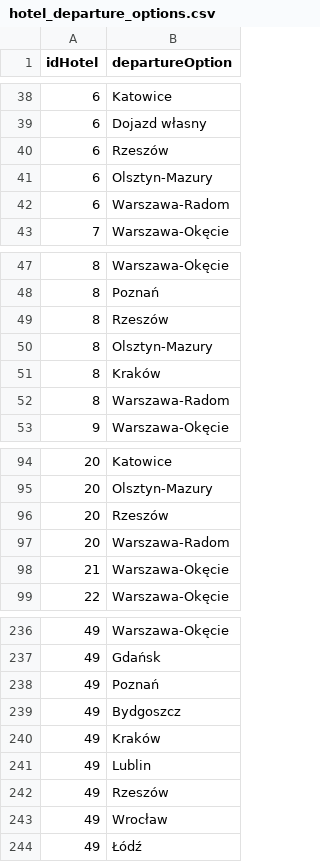
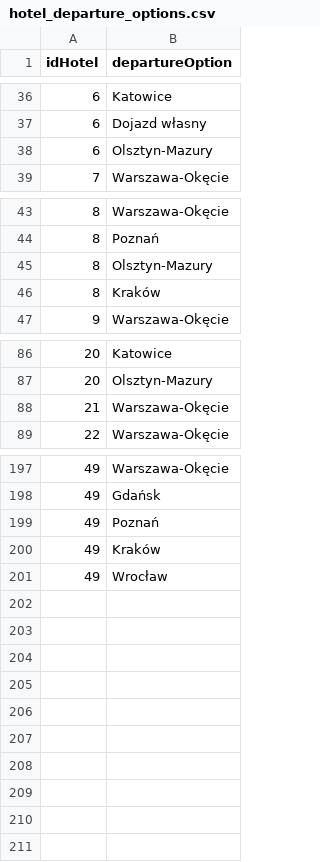
Before and after one commit to Microarchitecturovisco/travel-api, a CSV file: transport-service/src/main/resources/initData/hotel_departure_options.csv, drawn as a sheet; only a part is shown, gaps mark what is left out; the diff covers the shown part only.

```diff
--- a/transport-service/src/main/resources/initData/hotel_departure_options.csv
+++ b/transport-service/src/main/resources/initData/hotel_departure_options.csv
@@ -39,5 +37,3 @@ idHotel	departureOption
 6	Dojazd własny
-6	Rzeszów
 6	Olsztyn-Mazury
-6	Warszawa-Radom
 7	Warszawa-Okęcie
@@ -48,6 +44,4 @@ idHotel	departureOption
 8	Poznań
-8	Rzeszów
 8	Olsztyn-Mazury
 8	Kraków
-8	Warszawa-Radom
 9	Warszawa-Okęcie
@@ -95,4 +87,2 @@ idHotel	departureOption
 20	Olsztyn-Mazury
-20	Rzeszów
-20	Warszawa-Radom
 21	Warszawa-Okęcie
@@ -238,7 +199,3 @@ idHotel	departureOption
 49	Poznań
-49	Bydgoszcz
 49	Kraków
-49	Lublin
-49	Rzeszów
 49	Wrocław
-49	Łódź
```
Also changed, not shown: 33 removed rows elsewhere in this file.
